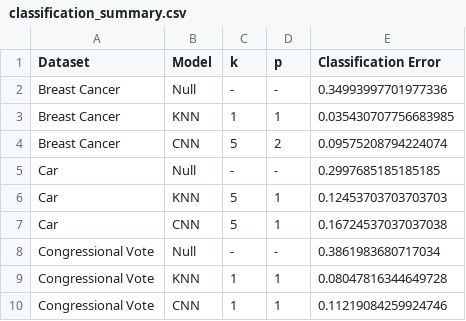
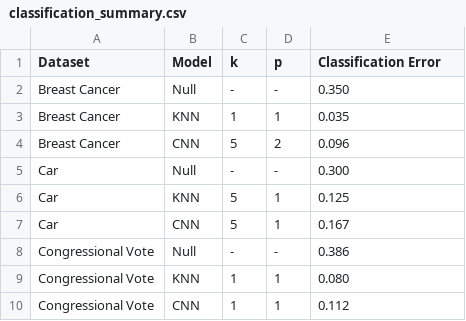
Before and after one commit to Qasimb946/Machine-Learning-Non-Parametric-Learning-P1, a CSV file: results/classification_summary.csv, drawn as a sheet.

```diff
--- a/results/classification_summary.csv
+++ b/results/classification_summary.csv
@@ -1,10 +1,10 @@
 Dataset,Model,k,p,Classification Error
-Breast Cancer,Null,-,-,0.34993997701977336
-Breast Cancer,KNN,1,1,0.035430707756683985
-Breast Cancer,CNN,5,2,0.09575208794224074
-Car,Null,-,-,0.2997685185185185
-Car,KNN,5,1,0.12453703703703703
-Car,CNN,5,1,0.16724537037037038
-Congressional Vote,Null,-,-,0.3861983680717034
-Congressional Vote,KNN,1,1,0.08047816344649728
-Congressional Vote,CNN,1,1,0.11219084259924746
+Breast Cancer,Null,-,-,0.350
+Breast Cancer,KNN,1,1,0.035
+Breast Cancer,CNN,5,2,0.096
+Car,Null,-,-,0.300
+Car,KNN,5,1,0.125
+Car,CNN,5,1,0.167
+Congressional Vote,Null,-,-,0.386
+Congressional Vote,KNN,1,1,0.080
+Congressional Vote,CNN,1,1,0.112
```
Also changed, not shown: results/breast.csv, results/car.csv, 3 other files.
